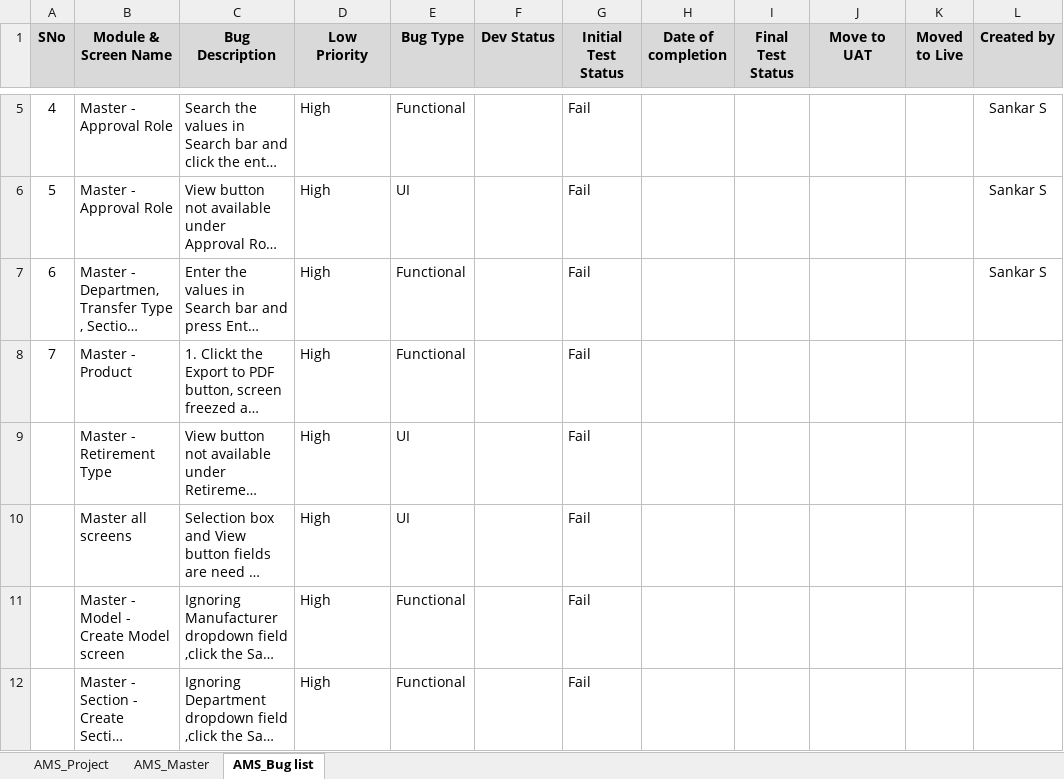
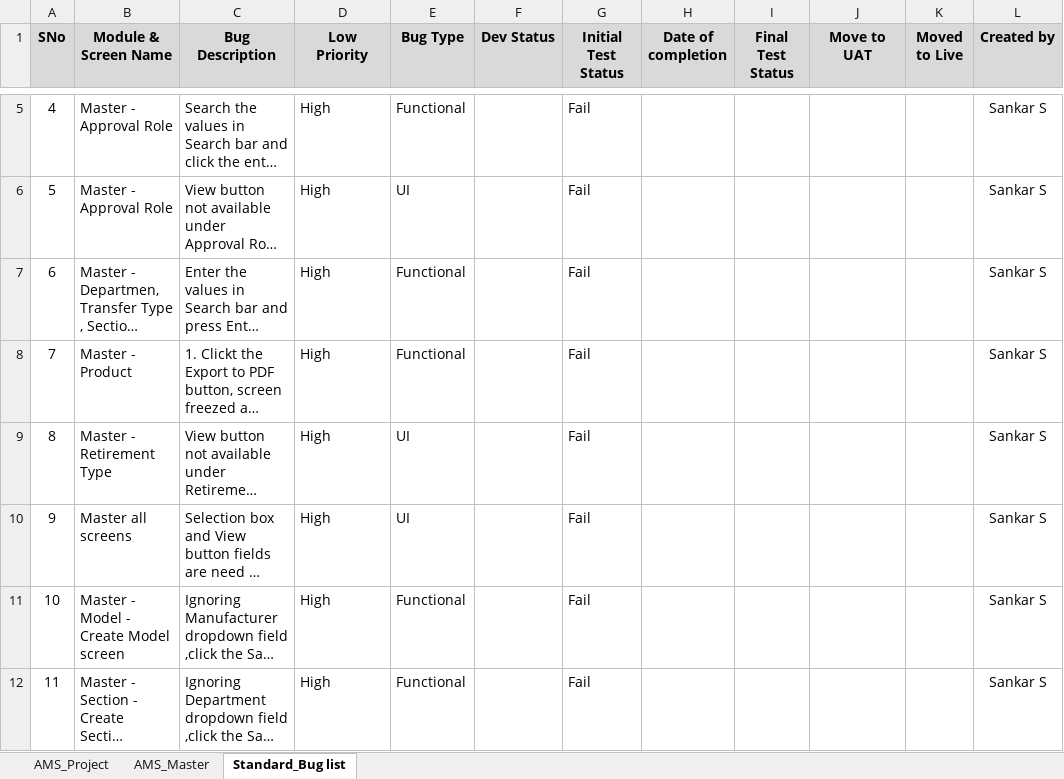
Before and after one commit to ABNCS-1/AMS-Standard-Testcases, an Excel workbook: AMS_Standard_TestCases.xlsx, sheet Standard_Bug list, drawn as a sheet; only a part is shown, gaps mark what is left out; long unchanged cells end in …; values as stored, in another font and other column widths than the file's, no borders; charts and pictures and conditional formats not drawn; the diff names each change by its address in the sheet, - before the commit and + after, or states it on an @@ line.

Commit message:
Update AMS_Standard_TestCases.xlsx
AMS Standard test case creation in progress for Master - Company screen

```diff
--- a/AMS_Standard_TestCases.xlsx (sheet Standard_Bug list)
+++ b/AMS_Standard_TestCases.xlsx (sheet Standard_Bug list)
-sheet tab: AMS_Bug list
+sheet tab: Standard_Bug list
-L8:L12 (Created by): (empty)
+L8:L12 (Created by): Sankar S
-A9 (SNo): (empty)
+A9 (SNo): 8
-A10 (SNo): (empty)
+A10 (SNo): 9
-A11 (SNo): (empty)
+A11 (SNo): 10
-A12 (SNo): (empty)
+A12 (SNo): 11
```
Also changed, not shown: sheet AMS_Master.
